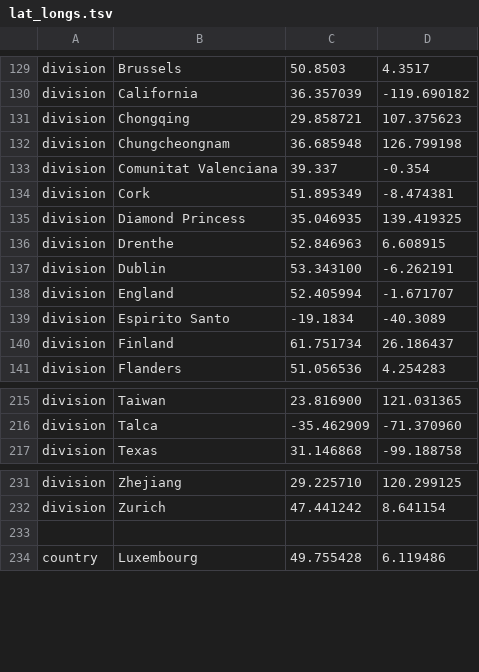
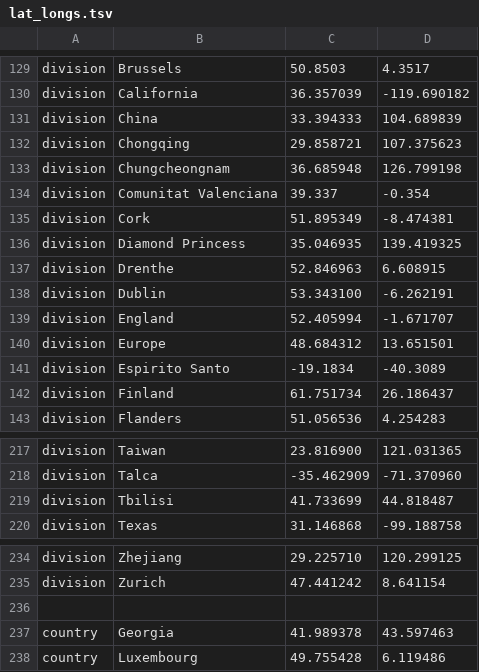
Before and after one commit to nextstrain/ncov, a TSV file: config/lat_longs.tsv, drawn as a sheet; only a part is shown, gaps mark what is left out; the diff names each change by its address in the sheet, - before the commit and + after, or states it on an @@ line.

```diff
--- a/config/lat_longs.tsv
+++ b/config/lat_longs.tsv
+row 131: division | China | 33.394333 | 104.689839
+row 140: division | Europe | 48.684312 | 13.651501
+row 219: division | Tbilisi | 41.733699 | 44.818487
+row 237: country | Georgia | 41.989378 | 43.597463
```
Also changed, not shown: config/ordering.tsv, data/metadata.tsv.
